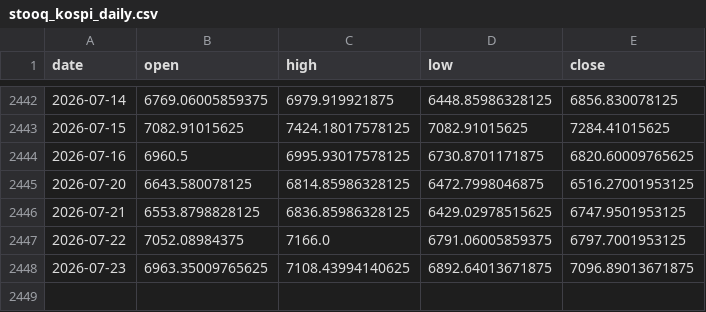
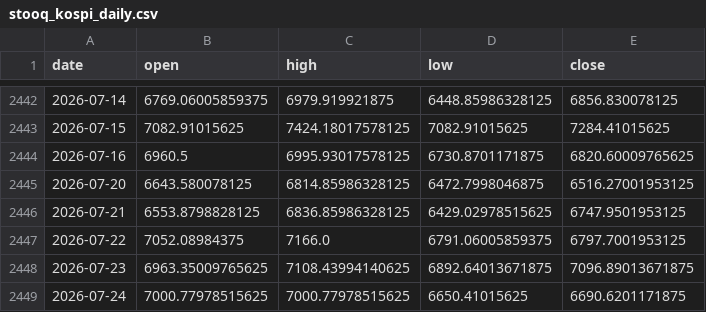
Before and after one commit to praswna/ValueIndex, a CSV file: src/valueindex/sample_data/stooq_kospi_daily.csv, drawn as a sheet; only a part is shown, gaps mark what is left out; the diff names each change by its address in the sheet, - before the commit and + after, or states it on an @@ line.

```diff
--- a/src/valueindex/sample_data/stooq_kospi_daily.csv
+++ b/src/valueindex/sample_data/stooq_kospi_daily.csv
+row 2449: 2026-07-24 | 7000.77978515625 | 7000.77978515625 | 6650.41015625 | 6690.6201171875
```
Also changed, not shown: src/valueindex/sample_data/cnn_fear_greed.csv, src/valueindex/sample_data/stooq_gold.csv, 4 other files.
